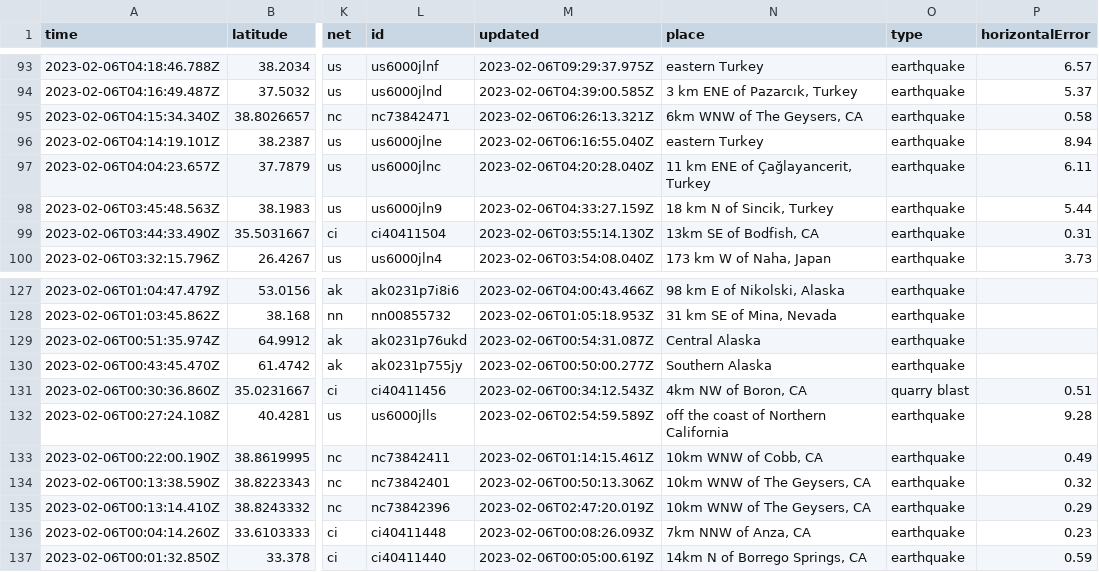
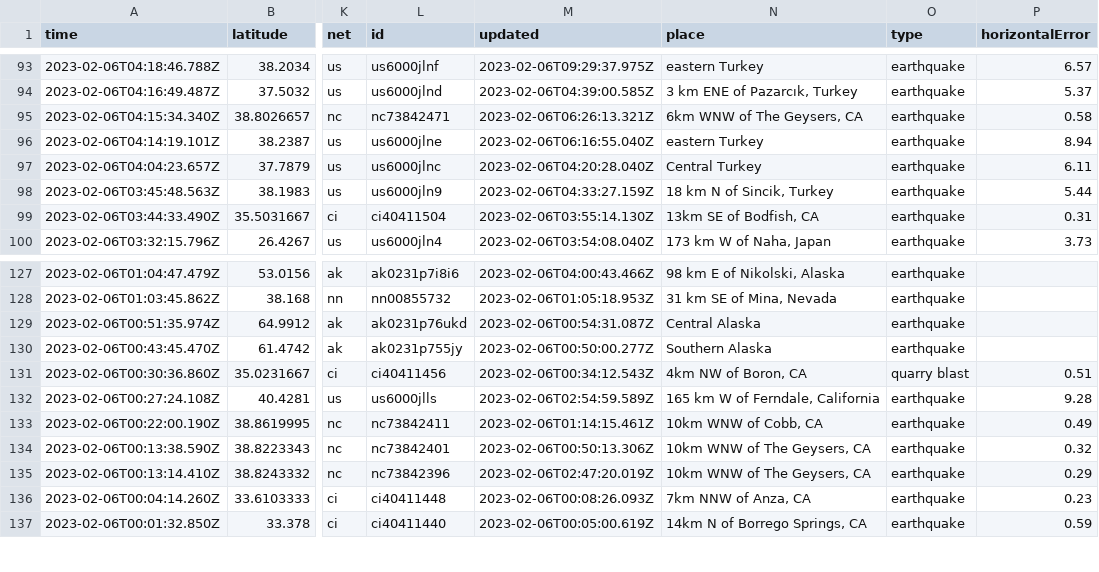
Before and after one commit to mattrehbein/nicar22-github-actions, a CSV file: usgs_current.csv, drawn as a sheet; only a part is shown, gaps mark what is left out; the diff covers the shown part only; the diff names each change by its address in the sheet, - before the commit and + after, or states it on an @@ line.

```diff
--- a/usgs_current.csv
+++ b/usgs_current.csv
-N97 (place): 11 km ENE of Çağlayancerit, Turkey
+N97 (place): Central Turkey
-N132 (place): off the coast of Northern California
+N132 (place): 165 km W of Ferndale, California
```
Also changed, not shown: 1 removed row and 10 edited cells elsewhere in this file.
